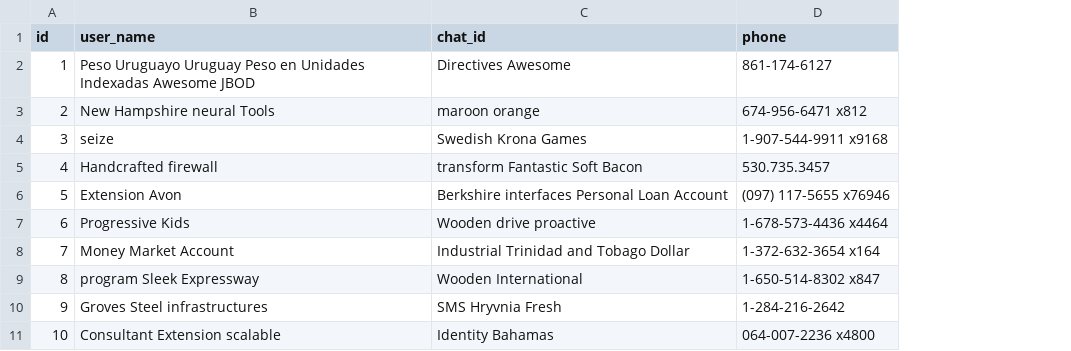
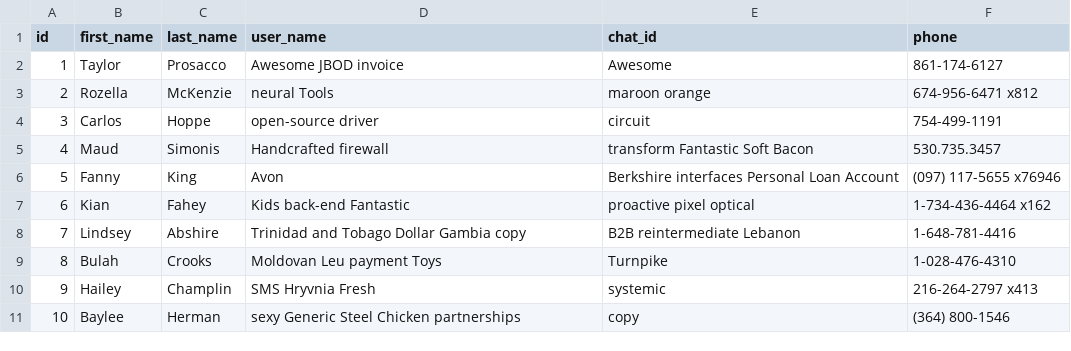
Before and after one commit to hailemaryam/deliverETH, a CSV file: src/main/resources/config/liquibase/fake-data/telegram_user.csv, drawn as a sheet; addresses are those after the commit; the diff names each change by its address in the sheet, - before the commit and + after, or states it on an @@ line.

```diff
--- a/src/main/resources/config/liquibase/fake-data/telegram_user.csv
+++ b/src/main/resources/config/liquibase/fake-data/telegram_user.csv
+column B (first_name), rows 2-11: Taylor | Rozella | Carlos | Maud | Fanny | Kian | Lindsey | Bulah | Hailey | Baylee
+column C (last_name), rows 2-11: Prosacco | McKenzie | Hoppe | Simonis | King | Fahey | Abshire | Crooks | Champlin | Herman
-D2 (user_name): Peso Uruguayo Uruguay Peso en Unidades Indexadas Awesome JBOD
+D2 (user_name): Awesome JBOD invoice
-E2 (chat_id): Directives Awesome
+E2 (chat_id): Awesome
-D3 (user_name): New Hampshire neural Tools
+D3 (user_name): neural Tools
-D4 (user_name): seize
+D4 (user_name): open-source driver
-E4 (chat_id): Swedish Krona Games
+E4 (chat_id): circuit
-F4 (phone): 1-907-544-9911 x9168
+F4 (phone): 754-499-1191
-D6 (user_name): Extension Avon
+D6 (user_name): Avon
-D7 (user_name): Progressive Kids
+D7 (user_name): Kids back-end Fantastic
-E7 (chat_id): Wooden drive proactive
+E7 (chat_id): proactive pixel optical
-F7 (phone): 1-678-573-4436 x4464
+F7 (phone): 1-734-436-4464 x162
-D8 (user_name): Money Market Account
+D8 (user_name): Trinidad and Tobago Dollar Gambia copy
-E8 (chat_id): Industrial Trinidad and Tobago Dollar
+E8 (chat_id): B2B reintermediate Lebanon
-F8 (phone): 1-372-632-3654 x164
+F8 (phone): 1-648-781-4416
-D9 (user_name): program Sleek Expressway
+D9 (user_name): Moldovan Leu payment Toys
-E9 (chat_id): Wooden International
+E9 (chat_id): Turnpike
-F9 (phone): 1-650-514-8302 x847
+F9 (phone): 1-028-476-4310
-D10 (user_name): Groves Steel infrastructures
+D10 (user_name): SMS Hryvnia Fresh
-E10 (chat_id): SMS Hryvnia Fresh
+E10 (chat_id): systemic
-F10 (phone): 1-284-216-2642
+F10 (phone): 216-264-2797 x413
-D11 (user_name): Consultant Extension scalable
+D11 (user_name): sexy Generic Steel Chicken partnerships
-E11 (chat_id): Identity Bahamas
+E11 (chat_id): copy
-F11 (phone): 064-007-2236 x4800
+F11 (phone): (364) 800-1546
```
Also changed, not shown: 13 other files.
